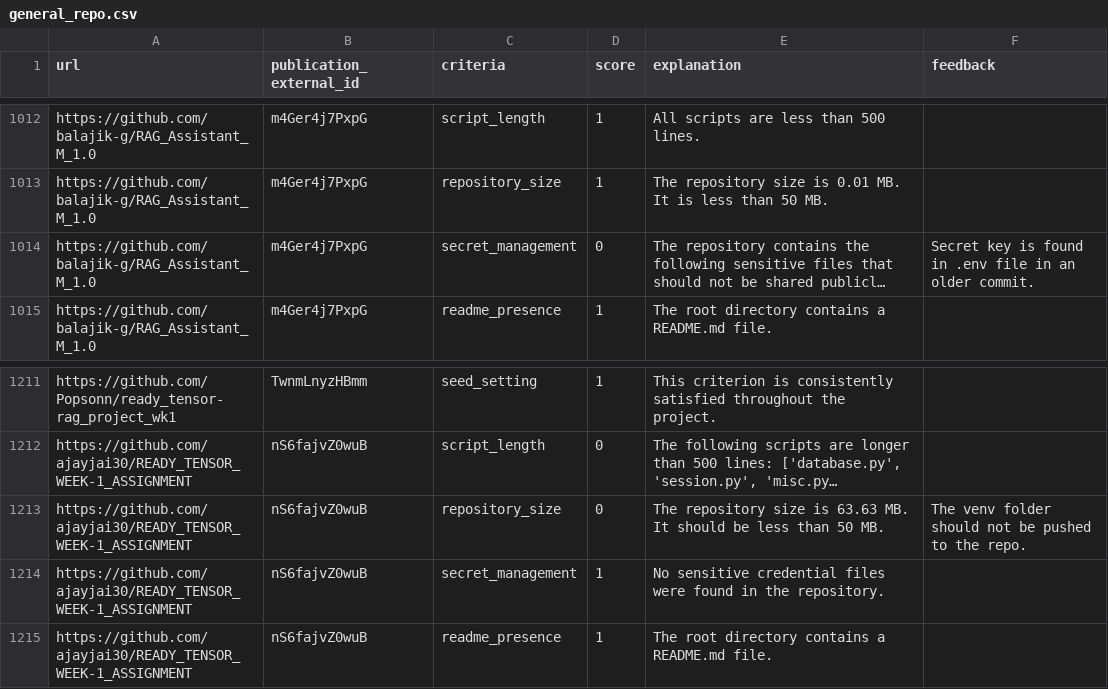
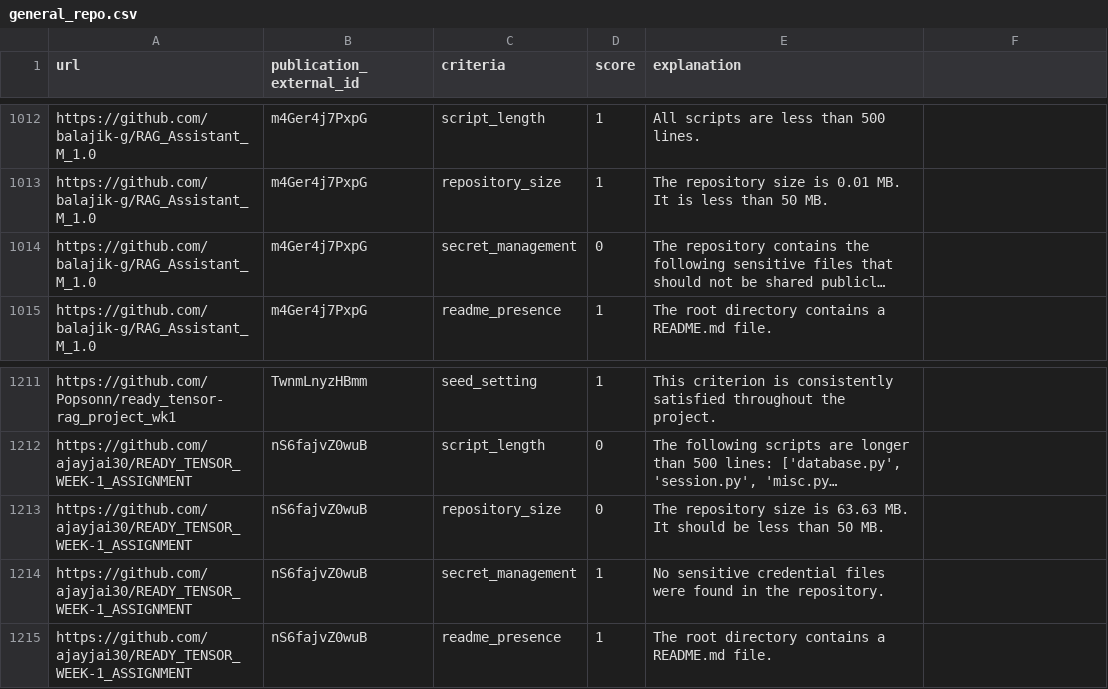
Before and after one commit to wasif2mehmood/Auto-Feedback, a CSV file: scores/general_repo.csv, drawn as a sheet; only a part is shown, gaps mark what is left out; long unchanged cells end in …; the diff covers the shown part only; the diff names each change by its address in the sheet, - before the commit and + after, or states it on an @@ line.

Commit message:
feedbacks

```diff
--- a/scores/general_repo.csv
+++ b/scores/general_repo.csv
-F1: feedback
+F1: (empty)
-F1014: Secret key is found in .env file in an older commit.
+F1014: (empty)
-F1213: The venv folder should not be pushed to the repo.
+F1213: (empty)
```
Also changed, not shown: 5 edited cells elsewhere in this file, scores/rag_pub.csv, scores/rag_repo.csv, 9 other files.
